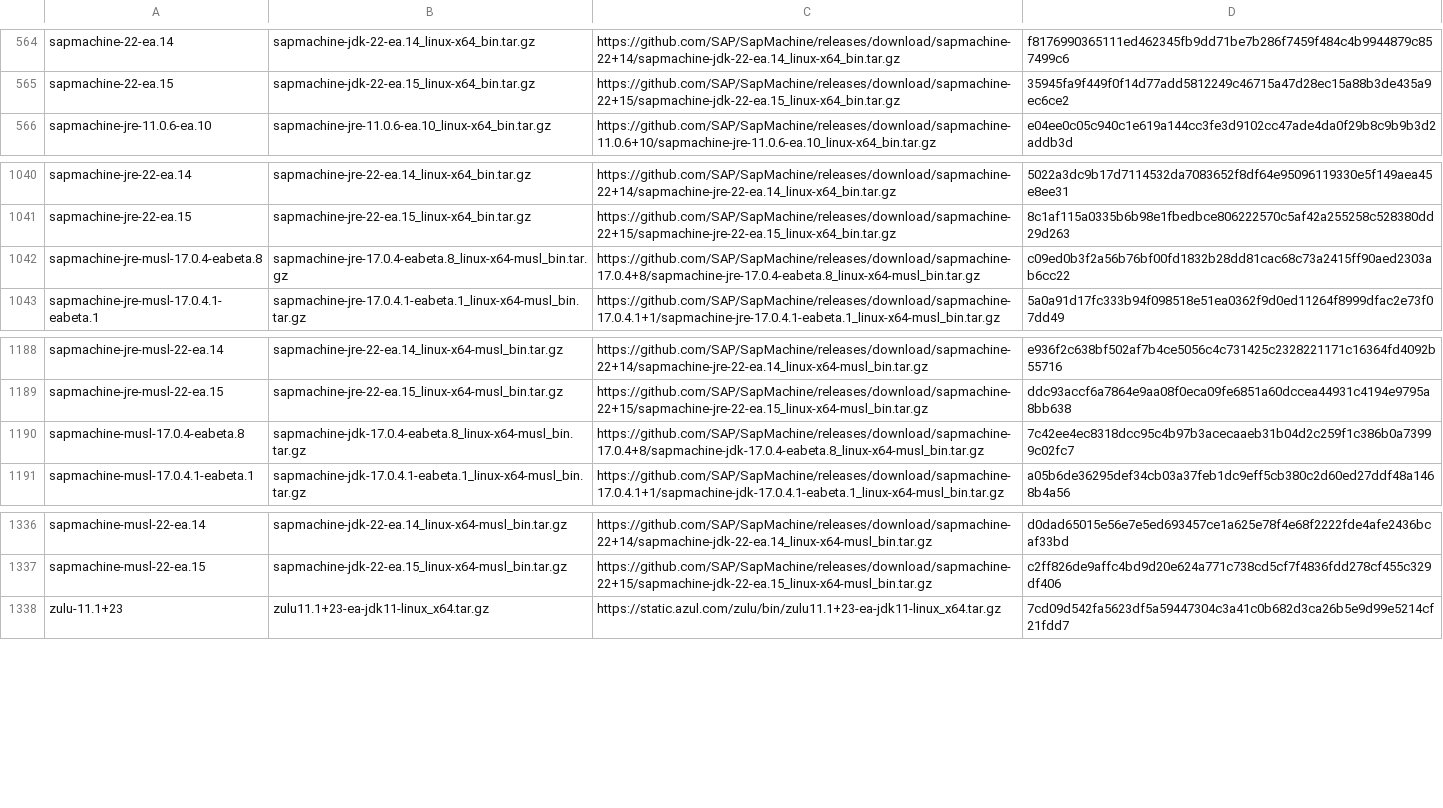
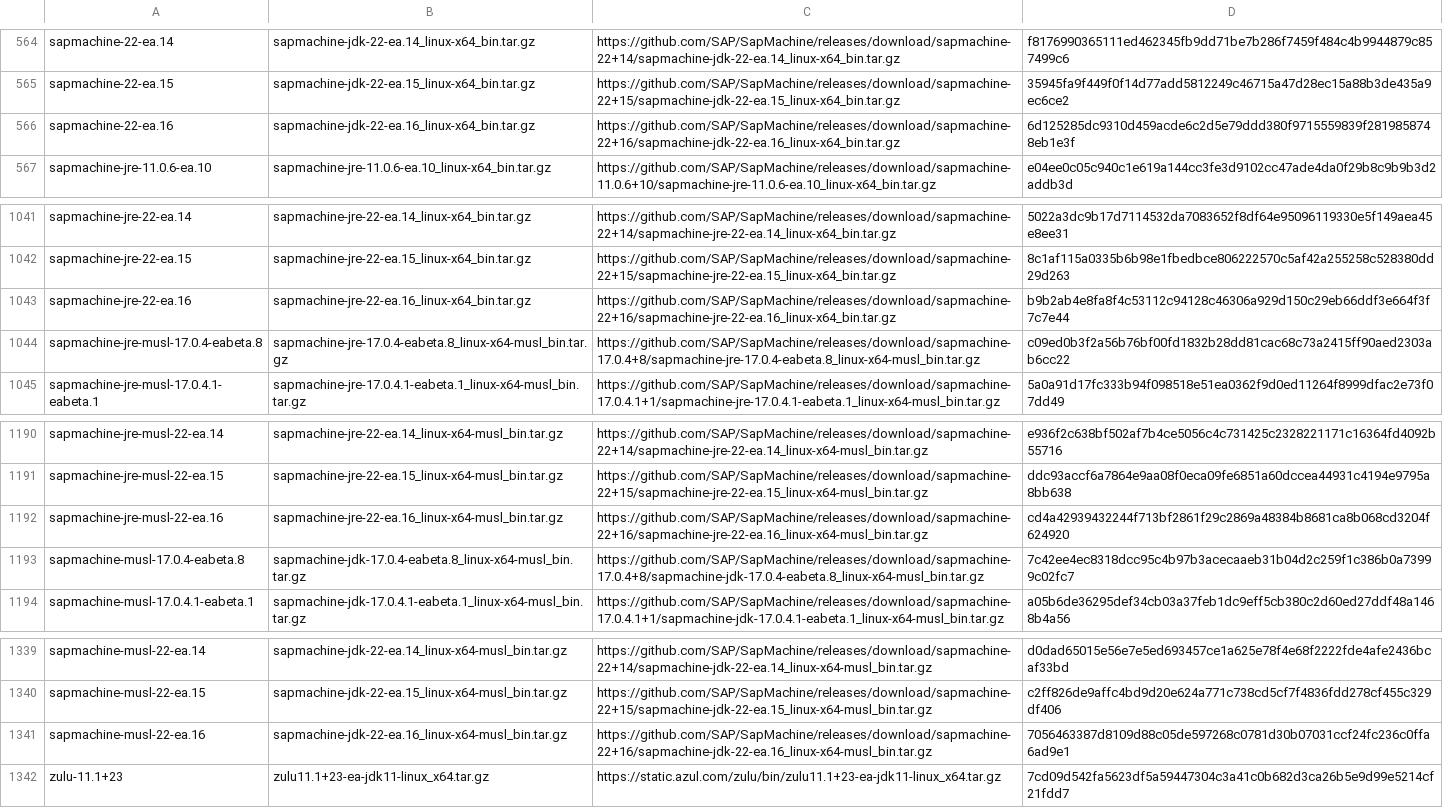
Before and after one commit to mise-plugins/rtx-java, a TSV file: data/jdk-linux-x86_64-ea.tsv, drawn as a sheet; only a part is shown, gaps mark what is left out.

Commit message:
Update Java release data

```diff
--- a/data/jdk-linux-x86_64-ea.tsv
+++ b/data/jdk-linux-x86_64-ea.tsv
@@ -565,2 +565,3 @@ sapmachine-22-ea.14	sapmachine-jdk-22-ea.14_linux-x64_bin.tar.gz	https://github.
 sapmachine-22-ea.15	sapmachine-jdk-22-ea.15_linux-x64_bin.tar.gz	https://github.com/SAP/SapMachine/releases/download/sapmachine-22+15/sapmachine-jdk-22-ea.15_linux-x64_bin.tar.gz	35945fa9f449f0f14d77add5812249c46715a47d28ec15a88b3de435a9ec6ce2
+sapmachine-22-ea.16	sapmachine-jdk-22-ea.16_linux-x64_bin.tar.gz	https://github.com/SAP/SapMachine/releases/download/sapmachine-22+16/sapmachine-jdk-22-ea.16_linux-x64_bin.tar.gz	6d125285dc9310d459acde6c2d5e79ddd380f9715559839f2819858748eb1e3f
 sapmachine-jre-11.0.6-ea.10	sapmachine-jre-11.0.6-ea.10_linux-x64_bin.tar.gz	https://github.com/SAP/SapMachine/releases/download/sapmachine-11.0.6+10/sapmachine-jre-11.0.6-ea.10_linux-x64_bin.tar.gz	e04ee0c05c940c1e619a144cc3fe3d9102cc47ade4da0f29b8c9b9b3d2addb3d
@@ -1041,2 +1042,3 @@ sapmachine-jre-22-ea.14	sapmachine-jre-22-ea.14_linux-x64_bin.tar.gz	https://git
 sapmachine-jre-22-ea.15	sapmachine-jre-22-ea.15_linux-x64_bin.tar.gz	https://github.com/SAP/SapMachine/releases/download/sapmachine-22+15/sapmachine-jre-22-ea.15_linux-x64_bin.tar.gz	8c1af115a0335b6b98e1fbedbce806222570c5af42a255258c528380dd29d263
+sapmachine-jre-22-ea.16	sapmachine-jre-22-ea.16_linux-x64_bin.tar.gz	https://github.com/SAP/SapMachine/releases/download/sapmachine-22+16/sapmachine-jre-22-ea.16_linux-x64_bin.tar.gz	b9b2ab4e8fa8f4c53112c94128c46306a929d150c29eb66ddf3e664f3f7c7e44
 sapmachine-jre-musl-17.0.4-eabeta.8	sapmachine-jre-17.0.4-eabeta.8_linux-x64-musl_bin.tar.gz	https://github.com/SAP/SapMachine/releases/download/sapmachine-17.0.4+8/sapmachine-jre-17.0.4-eabeta.8_linux-x64-musl_bin.tar.gz	c09ed0b3f2a56b76bf00fd1832b28dd81cac68c73a2415ff90aed2303ab6cc22
@@ -1189,2 +1191,3 @@ sapmachine-jre-musl-22-ea.14	sapmachine-jre-22-ea.14_linux-x64-musl_bin.tar.gz	h
 sapmachine-jre-musl-22-ea.15	sapmachine-jre-22-ea.15_linux-x64-musl_bin.tar.gz	https://github.com/SAP/SapMachine/releases/download/sapmachine-22+15/sapmachine-jre-22-ea.15_linux-x64-musl_bin.tar.gz	ddc93accf6a7864e9aa08f0eca09fe6851a60dccea44931c4194e9795a8bb638
+sapmachine-jre-musl-22-ea.16	sapmachine-jre-22-ea.16_linux-x64-musl_bin.tar.gz	https://github.com/SAP/SapMachine/releases/download/sapmachine-22+16/sapmachine-jre-22-ea.16_linux-x64-musl_bin.tar.gz	cd4a42939432244f713bf2861f29c2869a48384b8681ca8b068cd3204f624920
 sapmachine-musl-17.0.4-eabeta.8	sapmachine-jdk-17.0.4-eabeta.8_linux-x64-musl_bin.tar.gz	https://github.com/SAP/SapMachine/releases/download/sapmachine-17.0.4+8/sapmachine-jdk-17.0.4-eabeta.8_linux-x64-musl_bin.tar.gz	7c42ee4ec8318dcc95c4b97b3acecaaeb31b04d2c259f1c386b0a73999c02fc7
@@ -1337,2 +1340,3 @@ sapmachine-musl-22-ea.14	sapmachine-jdk-22-ea.14_linux-x64-musl_bin.tar.gz	https
 sapmachine-musl-22-ea.15	sapmachine-jdk-22-ea.15_linux-x64-musl_bin.tar.gz	https://github.com/SAP/SapMachine/releases/download/sapmachine-22+15/sapmachine-jdk-22-ea.15_linux-x64-musl_bin.tar.gz	c2ff826de9affc4bd9d20e624a771c738cd5cf7f4836fdd278cf455c329df406
+sapmachine-musl-22-ea.16	sapmachine-jdk-22-ea.16_linux-x64-musl_bin.tar.gz	https://github.com/SAP/SapMachine/releases/download/sapmachine-22+16/sapmachine-jdk-22-ea.16_linux-x64-musl_bin.tar.gz	7056463387d8109d88c05de597268c0781d30b07031ccf24fc236c0ffa6ad9e1
 zulu-11.1+23	zulu11.1+23-ea-jdk11-linux_x64.tar.gz	https://static.azul.com/zulu/bin/zulu11.1+23-ea-jdk11-linux_x64.tar.gz	7cd09d542fa5623df5a59447304c3a41c0b682d3ca26b5e9d99e5214cf21fdd7
```
Also changed, not shown: data/jdk-linux-aarch64-all.tsv, data/jdk-linux-aarch64-ea.tsv, 9 other files.
